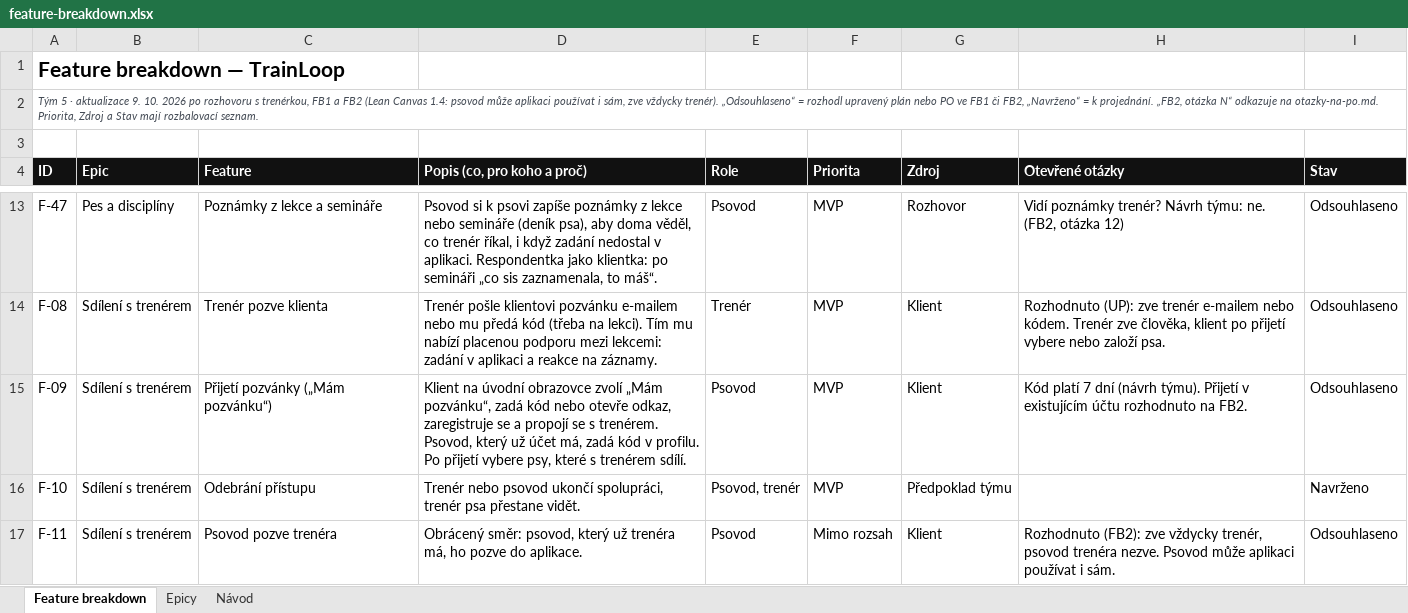
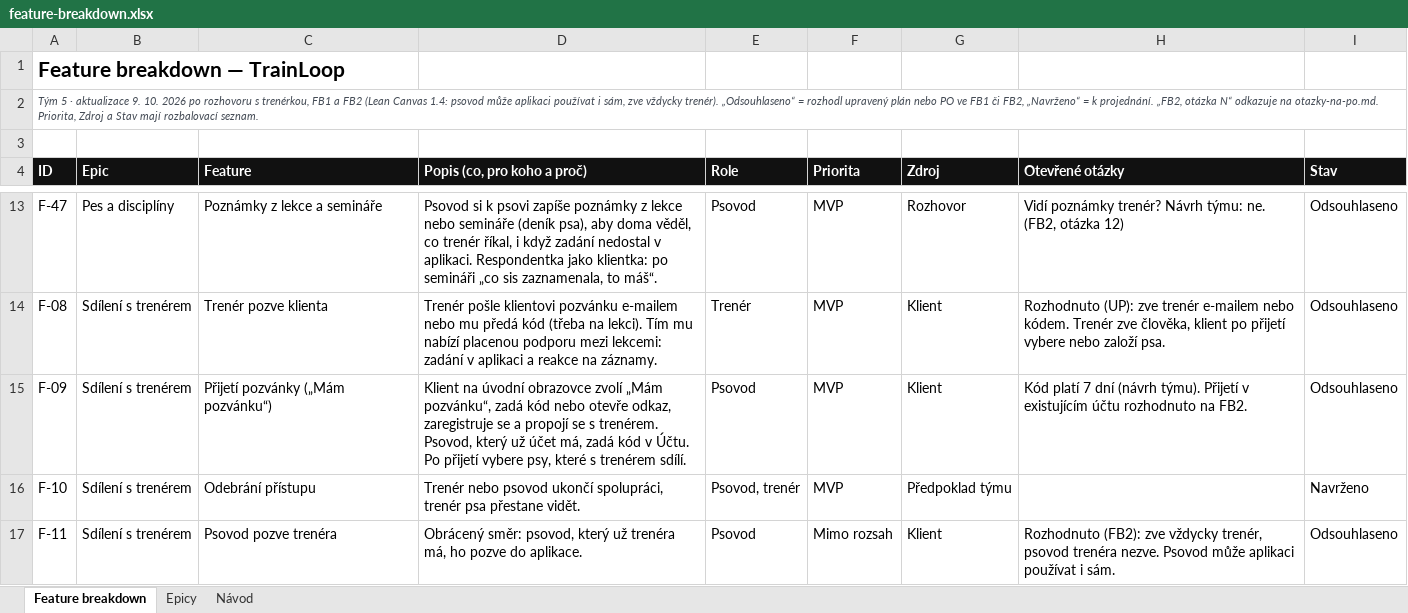
Before and after one commit to applifting-vsecourse/team-5, an Excel workbook: docs/vystupy/feature-breakdown.xlsx, sheet Feature breakdown, drawn as a sheet; only a part is shown, gaps mark what is left out; values as stored, in another font and other column widths than the file's, no borders; conditional formats not drawn; the diff names each change by its address in the sheet, - before the commit and + after, or states it on an @@ line.

Commit message:
docs: záložka Účet místo Profil, sjednoceno s wireframy a designem

```diff
--- a/docs/vystupy/feature-breakdown.xlsx (sheet Feature breakdown)
+++ b/docs/vystupy/feature-breakdown.xlsx (sheet Feature breakdown)
-D15 (Popis (co, pro koho a proč)): …kód v profilu. Po přijetí…
+D15 (Popis (co, pro koho a proč)): …kód v Účtu. Po přijetí…
```
Also changed, not shown: 2 other files.
